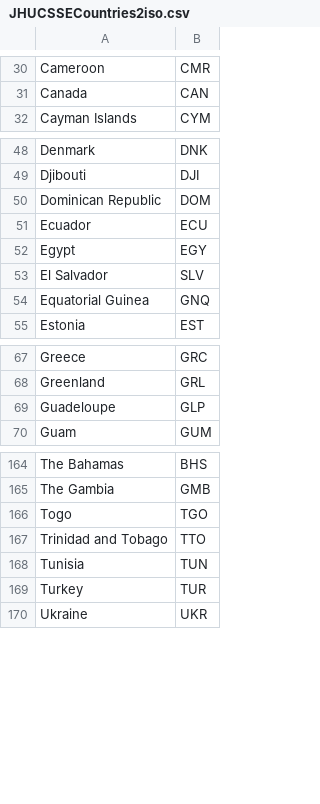
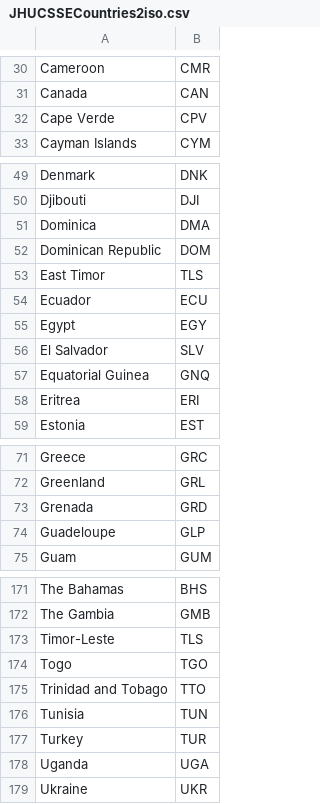
Before and after one commit to bernardn/covid-19, a CSV file: data/JHUCSSECountries2iso.csv, drawn as a sheet; only a part is shown, gaps mark what is left out; the diff covers the shown part only.

```diff
--- a/data/JHUCSSECountries2iso.csv
+++ b/data/JHUCSSECountries2iso.csv
@@ -31,2 +31,3 @@ Cameroon;CMR
 Canada;CAN
+Cape Verde;CPV
 Cayman Islands;CYM
@@ -49,3 +50,5 @@ Denmark;DNK
 Djibouti;DJI
+Dominica;DMA
 Dominican Republic;DOM
+East Timor;TLS
 Ecuador;ECU
@@ -54,2 +57,3 @@ El Salvador;SLV
 Equatorial Guinea;GNQ
+Eritrea;ERI
 Estonia;EST
@@ -68,2 +72,3 @@ Greece;GRC
 Greenland;GRL
+Grenada;GRD
 Guadeloupe;GLP
@@ -165,2 +172,3 @@ The Bahamas;BHS
 The Gambia;GMB
+Timor-Leste;TLS
 Togo;TGO
@@ -169,2 +177,3 @@ Tunisia;TUN
 Turkey;TUR
+Uganda;UGA
 Ukraine;UKR
```
Also changed, not shown: 2 added rows elsewhere in this file, data/covid19-aggregated-tcrd-regions.csv, 2 other files.
